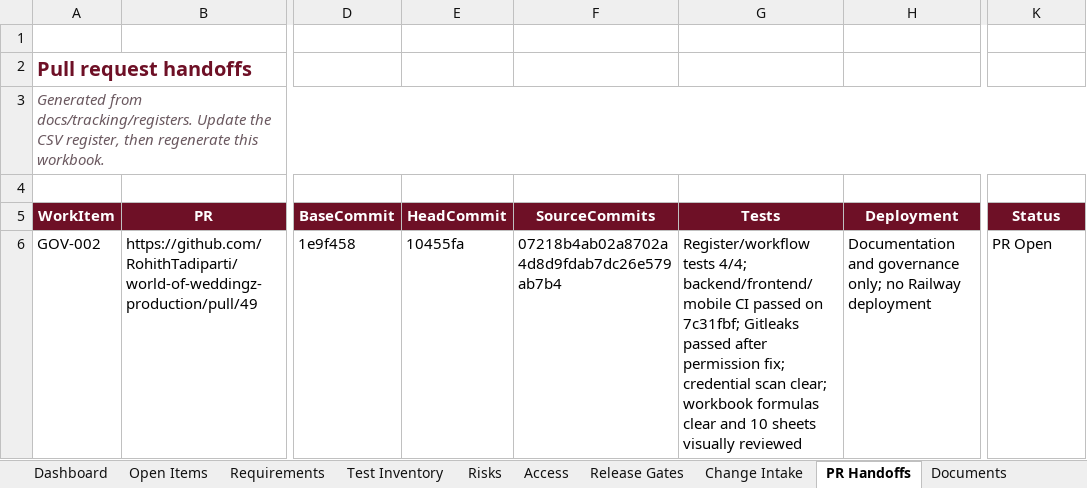
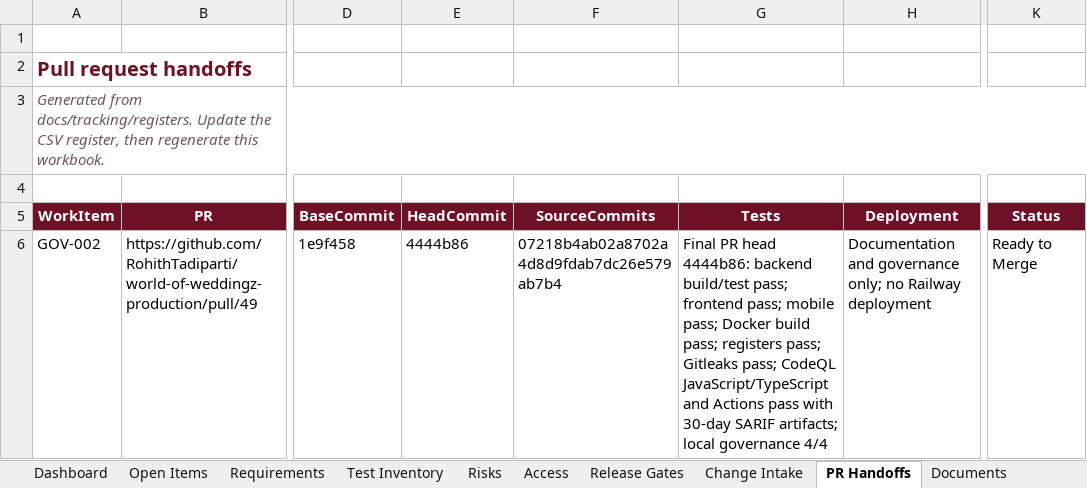
Before and after one commit to RohithTadiparti/world-of-weddingz-production, an Excel workbook: docs/tracking/production-readiness-tracker.xlsx, sheet PR Handoffs, drawn as a sheet; only a part is shown, gaps mark what is left out; values as stored, in another font and other column widths than the file's, no borders; conditional formats and table styles not drawn; the diff names each change by its address in the sheet, - before the commit and + after, or states it on an @@ line.

Commit message:
docs: mark production program foundation ready

```diff
--- a/docs/tracking/production-readiness-tracker.xlsx (sheet PR Handoffs)
+++ b/docs/tracking/production-readiness-tracker.xlsx (sheet PR Handoffs)
-E6 (HeadCommit): 10455fa
+E6 (HeadCommit): 4444b86
-G6 (Tests): Register/workflow tests 4/4; backend/frontend/mobile CI passed on 7c31fbf; Gitleaks passed after permission fix; credential scan clear; workbook formulas clear and 10 sheets visually reviewed
+G6 (Tests): Final PR head 4444b86: backend build/test pass; frontend pass; mobile pass; Docker build pass; registers pass; Gitleaks pass; CodeQL JavaScript/TypeScript and Actions pass with 30-day SARIF artifacts; local governance 4/4
-K6 (Status): PR Open
+K6 (Status): Ready to Merge
```
Also changed, not shown: sheet Dashboard, sheet Open Items, charts or pictures, 2 other files.
